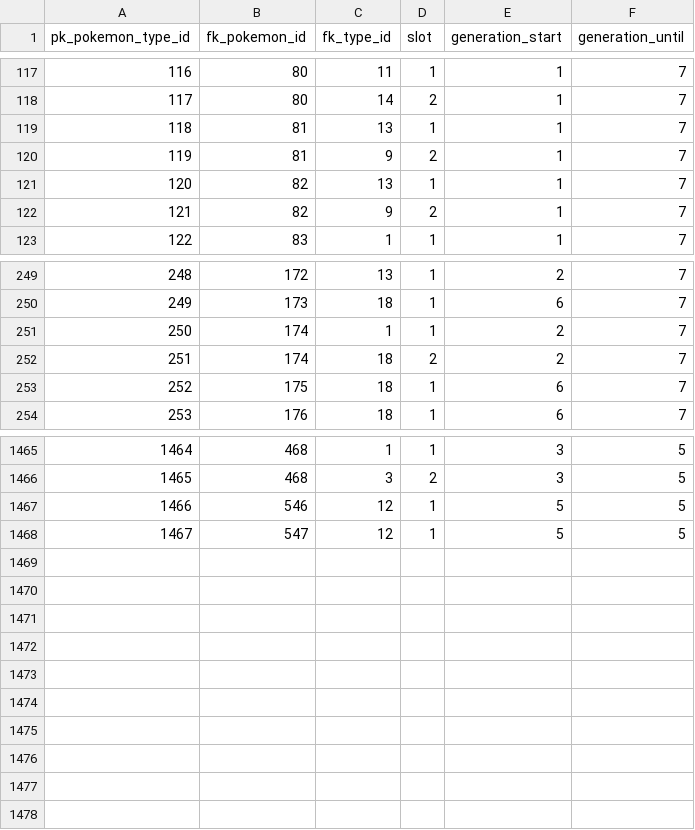
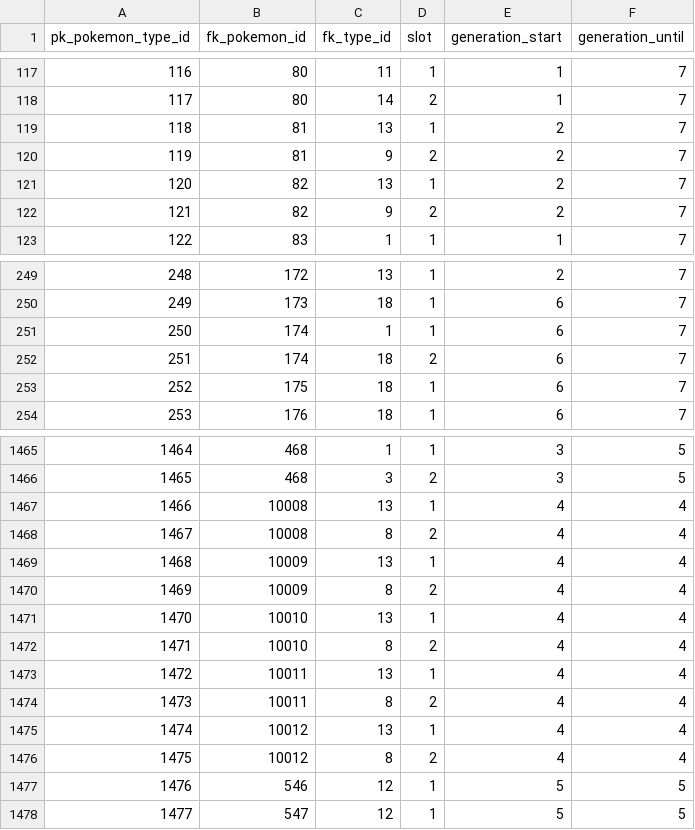
Before and after one commit to aulb/pokevis-old, a CSV file: lib/data/pokemon_type.csv, drawn as a sheet; only a part is shown, gaps mark what is left out; addresses are those after the commit; the diff names each change by its address in the sheet, - before the commit and + after, or states it on an @@ line.

Commit message:
vis1 skeleton done
uses any pokemon instead of fully evolved ones (generation). igglybuff
type fixed

```diff
--- a/lib/data/pokemon_type.csv
+++ b/lib/data/pokemon_type.csv
-E119:E122 (generation_start): 1
+E119:E122 (generation_start): 2
-E251:E252 (generation_start): 2
+E251:E252 (generation_start): 6
+row 1467: 1466 | 10008 | 13 | 1 | 4 | 4
+row 1468: 1467 | 10008 | 8 | 2 | 4 | 4
+row 1469: 1468 | 10009 | 13 | 1 | 4 | 4
+row 1470: 1469 | 10009 | 8 | 2 | 4 | 4
+row 1471: 1470 | 10010 | 13 | 1 | 4 | 4
+row 1472: 1471 | 10010 | 8 | 2 | 4 | 4
+row 1473: 1472 | 10011 | 13 | 1 | 4 | 4
+row 1474: 1473 | 10011 | 8 | 2 | 4 | 4
+row 1475: 1474 | 10012 | 13 | 1 | 4 | 4
+row 1476: 1475 | 10012 | 8 | 2 | 4 | 4
@@ column A (pk_pokemon_type_id) renumbered from row 1477 down @@
```
Also changed, not shown: lib/data/type.csv, 12 other files.
